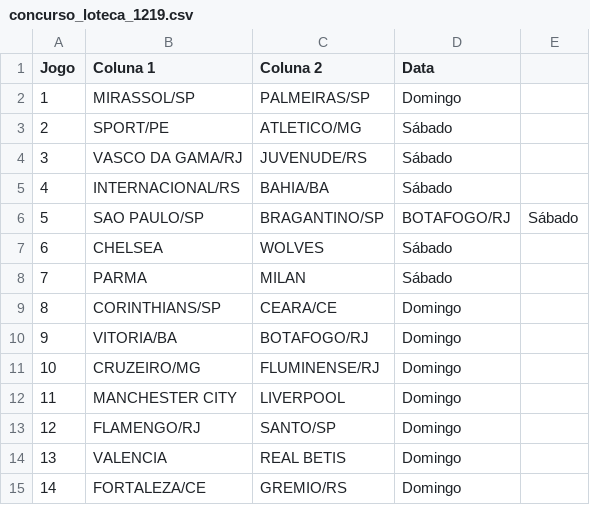
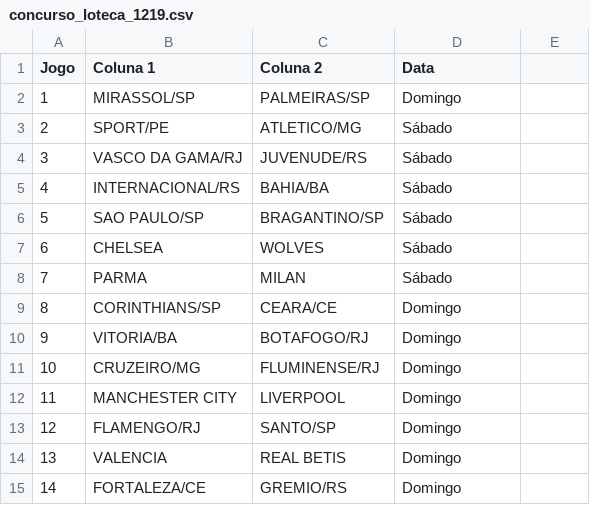
Before and after one commit to dacostaEF/loteca-inteligente, a CSV file: backend/models/concurso_1219/concurso_loteca_1219.csv, drawn as a sheet.

```diff
--- a/backend/models/concurso_1219/concurso_loteca_1219.csv
+++ b/backend/models/concurso_1219/concurso_loteca_1219.csv
@@ -5,3 +5,3 @@ Jogo,Coluna 1,Coluna 2,Data
 4,INTERNACIONAL/RS,BAHIA/BA,Sábado
-5,SAO PAULO/SP,BRAGANTINO/SP,BOTAFOGO/RJ,Sábado
+5,SAO PAULO/SP,BRAGANTINO/SP,Sábado
 6,CHELSEA,WOLVES,Sábado
```
Also changed, not shown: backend/models/EstatisticasElenco/Valor_Elenco_serie_b_brasileirao.csv, backend/models/EstatisticasElenco/Valor_Elenco_top_100_clubes_mais_valiosos.csv, 40 other files.
